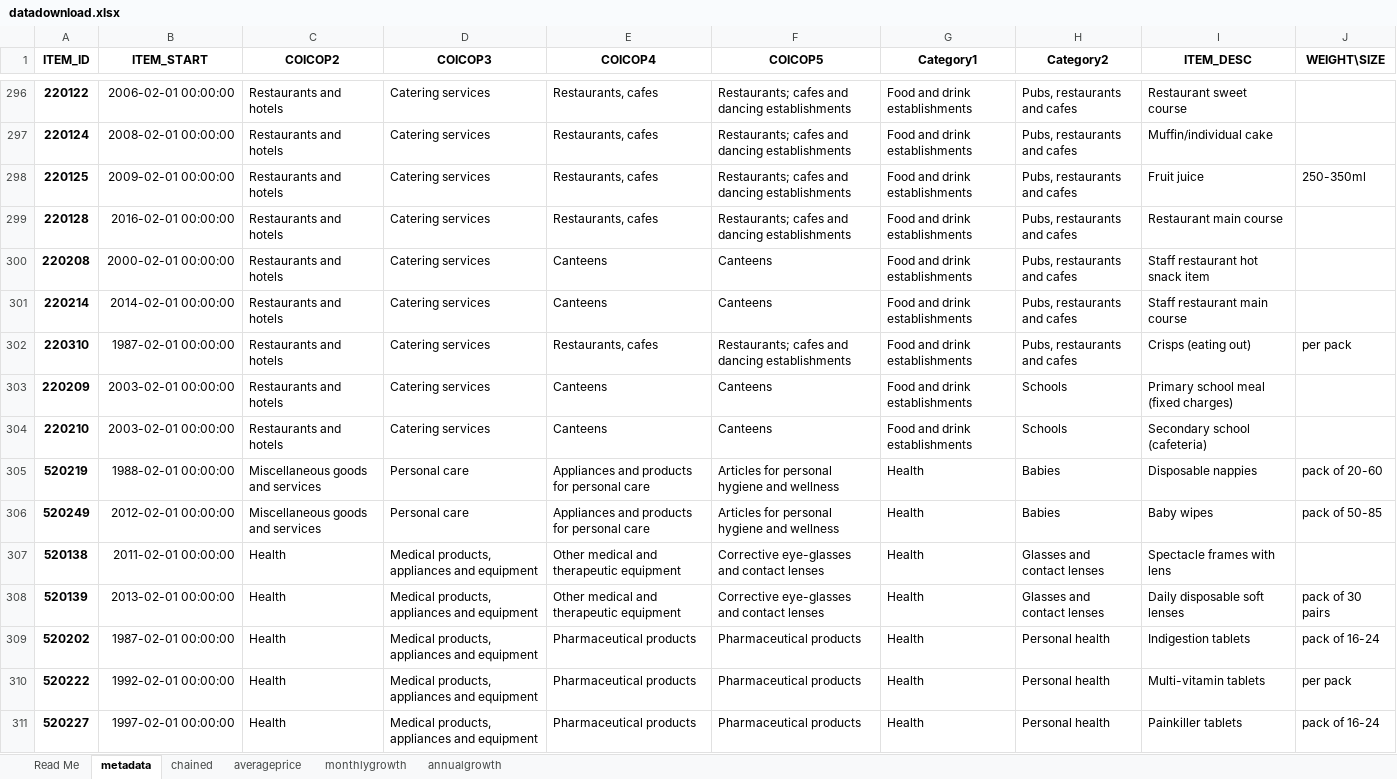
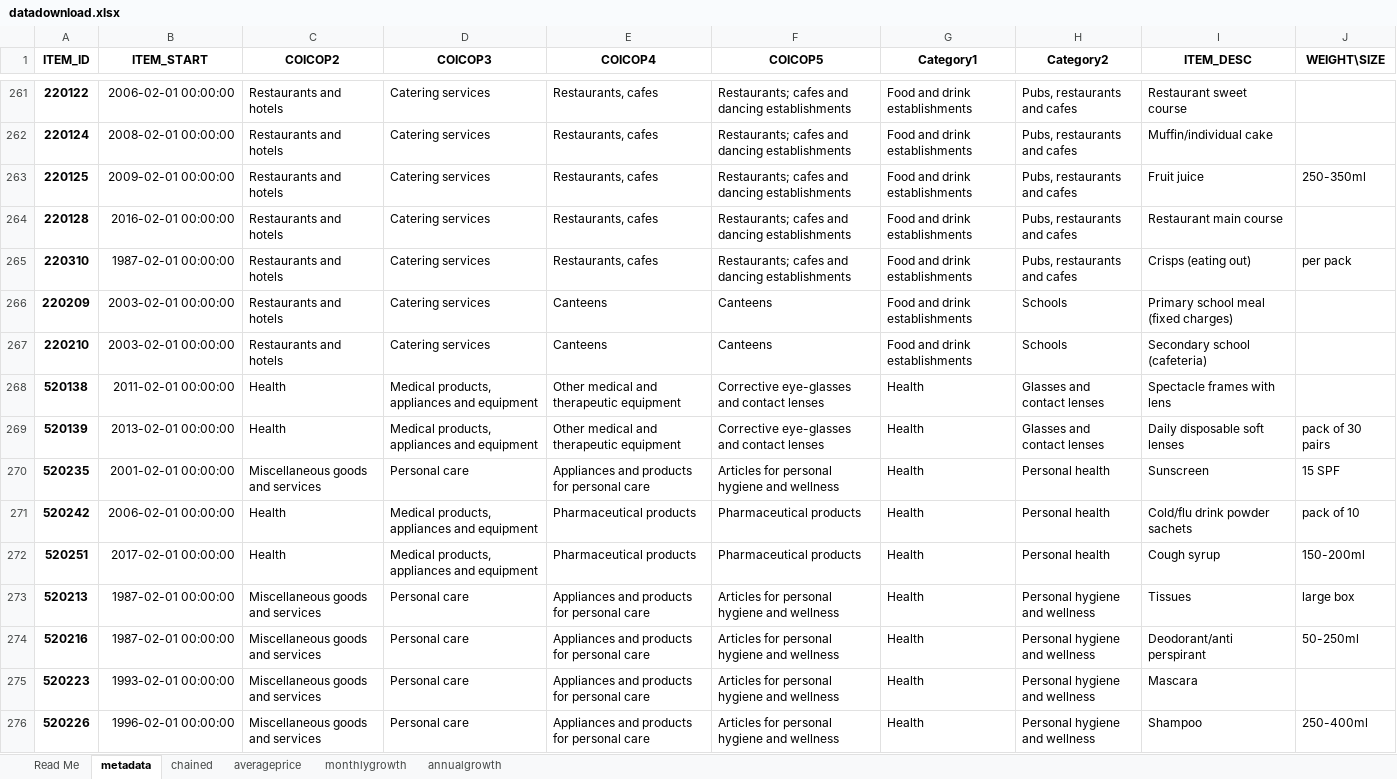
Before and after one commit to ONSdigital/cpi-items-interactive, an Excel workbook: static/datadownload.xlsx, sheet metadata, drawn as a sheet; only a part is shown, gaps mark what is left out; the shorter side is filled out with more unchanged rows; values as stored, in another font and other column widths than the file's, no borders; the diff covers the shown part only; the diff names each change by its address in the sheet, - before the commit and + after, or states it on an @@ line.

```diff
--- a/static/datadownload.xlsx (sheet metadata)
+++ b/static/datadownload.xlsx (sheet metadata)
-row 300: 220208 | 2000-02-01 00:00:00 | Restaurants and hotels | Catering services | Canteens | Canteens | Food and drink establishments | Pubs, restaurants and cafes | Staff restaurant hot snack item
-row 301: 220214 | 2014-02-01 00:00:00 | Restaurants and hotels | Catering services | Canteens | Canteens | Food and drink establishments | Pubs, restaurants and cafes | Staff restaurant main course
-row 305: 520219 | 1988-02-01 00:00:00 | Miscellaneous goods and services | Personal care | Appliances and products for personal care | Articles for personal hygiene and wellness | Health | Babies | Disposable nappies | pack of 20-60
-row 306: 520249 | 2012-02-01 00:00:00 | Miscellaneous goods and services | Personal care | Appliances and products for personal care | Articles for personal hygiene and wellness | Health | Babies | Baby wipes | pack of 50-85
-row 309: 520202 | 1987-02-01 00:00:00 | Health | Medical products, appliances and equipment | Pharmaceutical products | Pharmaceutical products | Health | Personal health | Indigestion tablets | pack of 16-24
-row 310: 520222 | 1992-02-01 00:00:00 | Health | Medical products, appliances and equipment | Pharmaceutical products | Pharmaceutical products | Health | Personal health | Multi-vitamin tablets | per pack
-row 311: 520227 | 1997-02-01 00:00:00 | Health | Medical products, appliances and equipment | Pharmaceutical products | Pharmaceutical products | Health | Personal health | Painkiller tablets | pack of 16-24
```
Also changed, not shown: 71 removed rows and 8 edited cells elsewhere in this sheet, sheet chained, sheet averageprice, sheet monthlygrowth, sheet annualgrowth, build/datadownload.xlsx, 35 other files.
